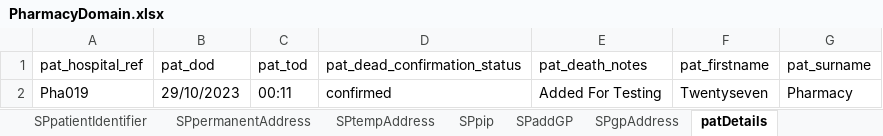
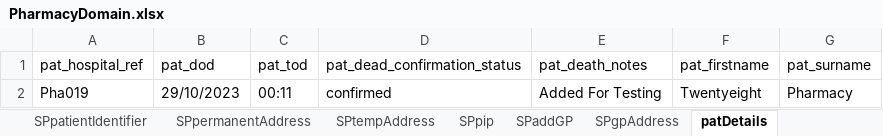
Before and after one commit to manojvyavahare27/ReleaseC4Automation, an Excel workbook: ExcelFiles/PharmacyDomain.xlsx, sheet patDetails, drawn as a sheet; values as stored, in another font and other column widths than the file's, no borders; the diff names each change by its address in the sheet, - before the commit and + after, or states it on an @@ line.

```diff
--- a/ExcelFiles/PharmacyDomain.xlsx (sheet patDetails)
+++ b/ExcelFiles/PharmacyDomain.xlsx (sheet patDetails)
-F2 (pat_firstname): Twentyseven
+F2 (pat_firstname): Twentyeight
```
Also changed, not shown: sheet patientIdentifier, sheet editPatient, sheet addPatient.
